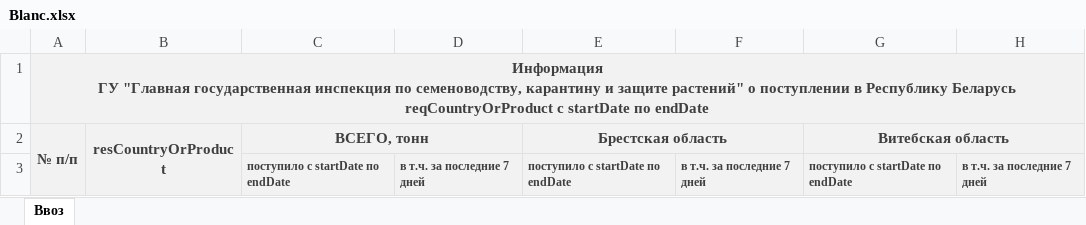
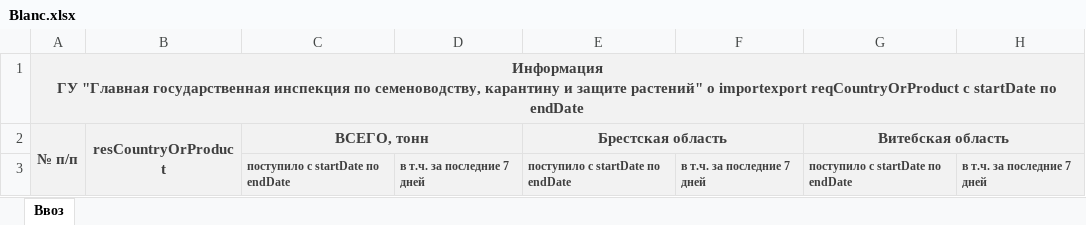
Before and after one commit to Zhenyakuch/REstExcel, an Excel workbook: src/main/resources/Blanc.xlsx, sheet Ввоз, drawn as a sheet; only a part is shown; values as stored, in another font and other column widths than the file's, no borders; the diff names each change by its address in the sheet, - before the commit and + after, or states it on an @@ line.

Commit message:
Ввоз вывоз готов

```diff
--- a/src/main/resources/Blanc.xlsx (sheet Ввоз)
+++ b/src/main/resources/Blanc.xlsx (sheet Ввоз)
-A1 (№ п/п): …растений" о поступлении в Республику Беларусь reqCountryOrProduct с…
+A1 (№ п/п): …растений" о importexport reqCountryOrProduct с…
```
Also changed, not shown: 5 other files.
